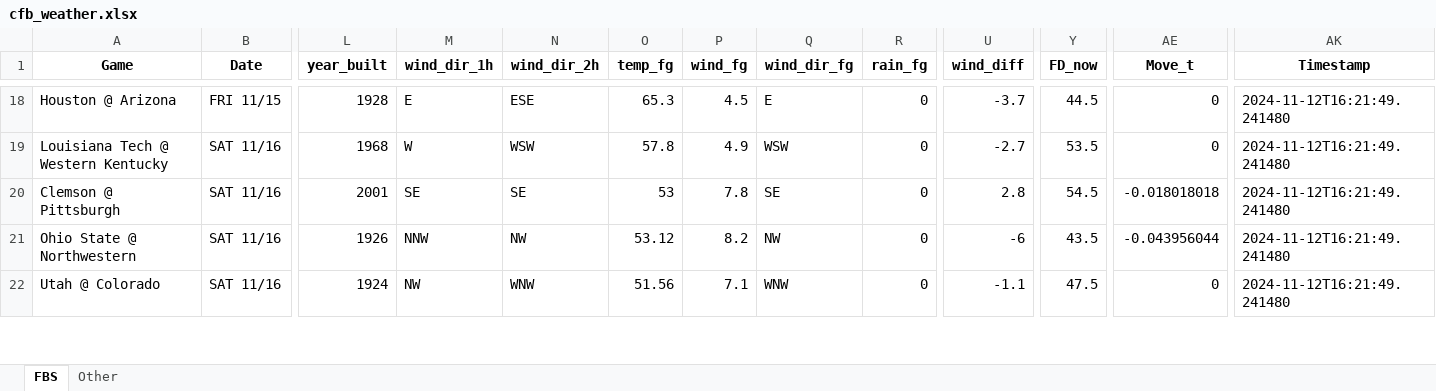
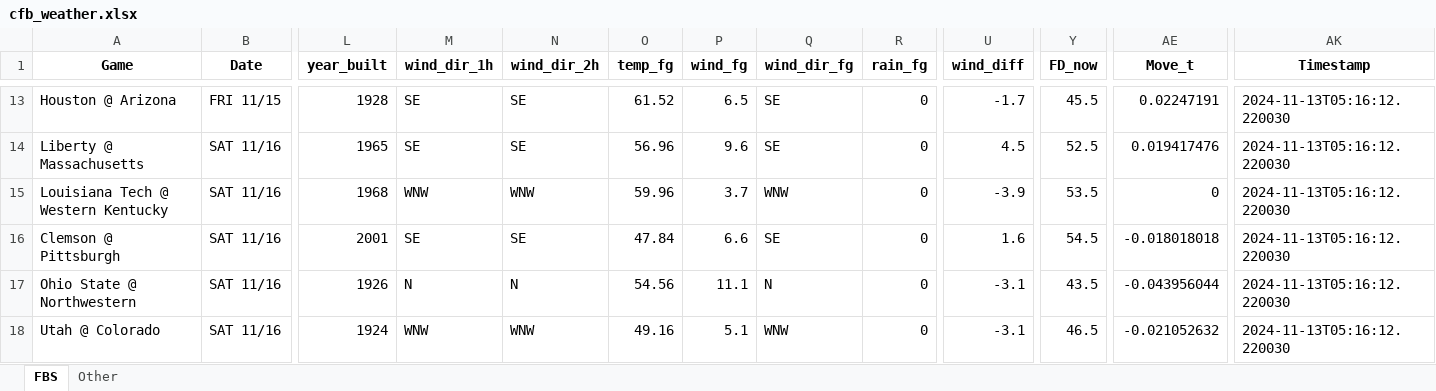
Before and after one commit to mslade50/football_weather, an Excel workbook: cfb_weather.xlsx, sheet FBS, drawn as a sheet; only a part is shown, gaps mark what is left out; values as stored, in another font and other column widths than the file's, no borders; addresses are those after the commit; rows hold the shown columns only; the diff covers the shown part only; the diff names each change by its address in the sheet, - before the commit and + after, or states it on an @@ line.

Commit message:
Update cfb_weather.xlsx with Timestamp 2024-11-13T05:16:12.220030

```diff
--- a/cfb_weather.xlsx (sheet FBS)
+++ b/cfb_weather.xlsx (sheet FBS)
-M13 (wind_dir_1h): E
+M13 (wind_dir_1h): SE
-N13 (wind_dir_2h): ESE
+N13 (wind_dir_2h): SE
-O13 (temp_fg): 65.3
+O13 (temp_fg): 61.52
-P13 (wind_fg): 4.5
+P13 (wind_fg): 6.5
-Q13 (wind_dir_fg): E
+Q13 (wind_dir_fg): SE
-U13 (wind_diff): -3.7
+U13 (wind_diff): -1.7
-Y13 (FD_now): 44.5
+Y13 (FD_now): 45.5
-AE13 (Move_t): 0
+AE13 (Move_t): 0.02247191
-AK13 (Timestamp): 2024-11-12T16:21:49.241480
+AK13 (Timestamp): 2024-11-13T05:16:12.220030
+row 14: Liberty @ Massachusetts | SAT 11/16 | 1965 | SE | SE | 56.96 | 9.6 | SE | 0 | 4.5 | 52.5 | 0.019417476 | 2024-11-13T05:16:12.220030
-M15 (wind_dir_1h): W
+M15 (wind_dir_1h): WNW
-N15 (wind_dir_2h): WSW
+N15 (wind_dir_2h): WNW
-O15 (temp_fg): 57.8
+O15 (temp_fg): 59.96
-P15 (wind_fg): 4.9
+P15 (wind_fg): 3.7
-Q15 (wind_dir_fg): WSW
+Q15 (wind_dir_fg): WNW
-U15 (wind_diff): -2.7
+U15 (wind_diff): -3.9
-AK15:AK18 (Timestamp): 2024-11-12T16:21:49.241480
+AK15:AK18 (Timestamp): 2024-11-13T05:16:12.220030
-O16 (temp_fg): 53
+O16 (temp_fg): 47.84
-P16 (wind_fg): 7.8
+P16 (wind_fg): 6.6
-U16 (wind_diff): 2.8
+U16 (wind_diff): 1.6
-M17 (wind_dir_1h): NNW
+M17 (wind_dir_1h): N
-N17 (wind_dir_2h): NW
+N17 (wind_dir_2h): N
-O17 (temp_fg): 53.12
+O17 (temp_fg): 54.56
-P17 (wind_fg): 8.2
+P17 (wind_fg): 11.1
-Q17 (wind_dir_fg): NW
+Q17 (wind_dir_fg): N
-U17 (wind_diff): -6
+U17 (wind_diff): -3.1
-M18 (wind_dir_1h): NW
+M18 (wind_dir_1h): WNW
-O18 (temp_fg): 51.56
+O18 (temp_fg): 49.16
-P18 (wind_fg): 7.1
+P18 (wind_fg): 5.1
-U18 (wind_diff): -1.1
+U18 (wind_diff): -3.1
-Y18 (FD_now): 47.5
+Y18 (FD_now): 46.5
-AE18 (Move_t): 0
+AE18 (Move_t): -0.021052632
```
Also changed, not shown: 8 added rows, 9 removed rows and 230 edited cells elsewhere in this sheet, sheet Other.
